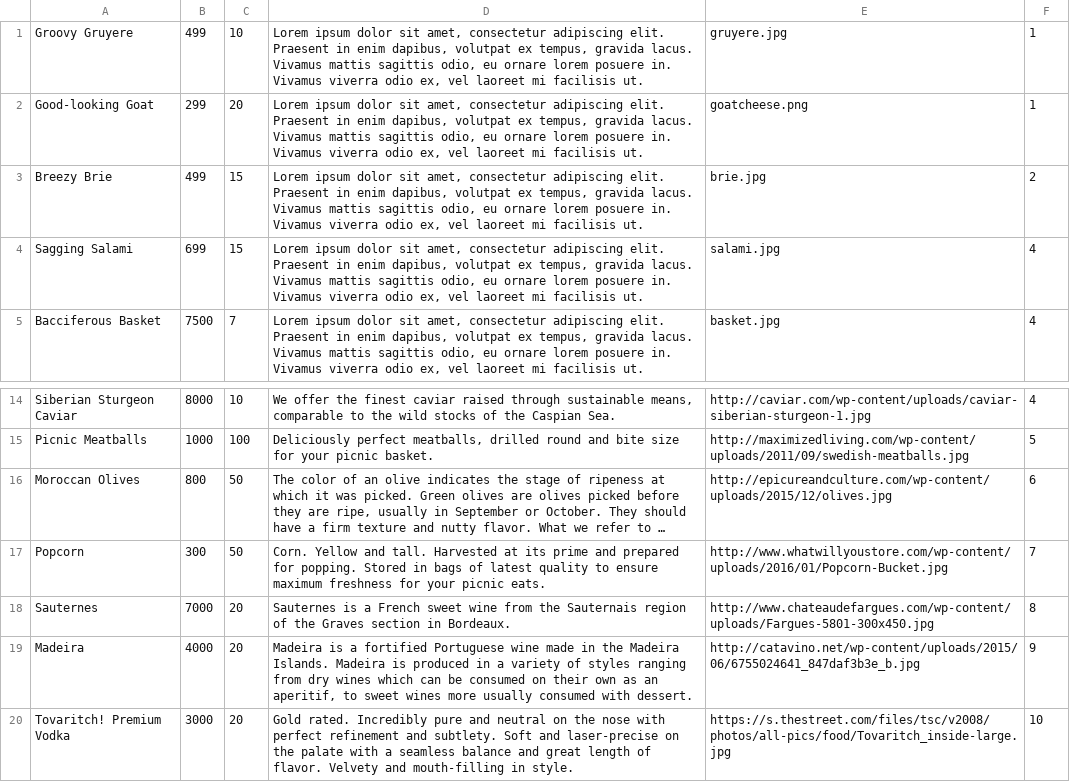
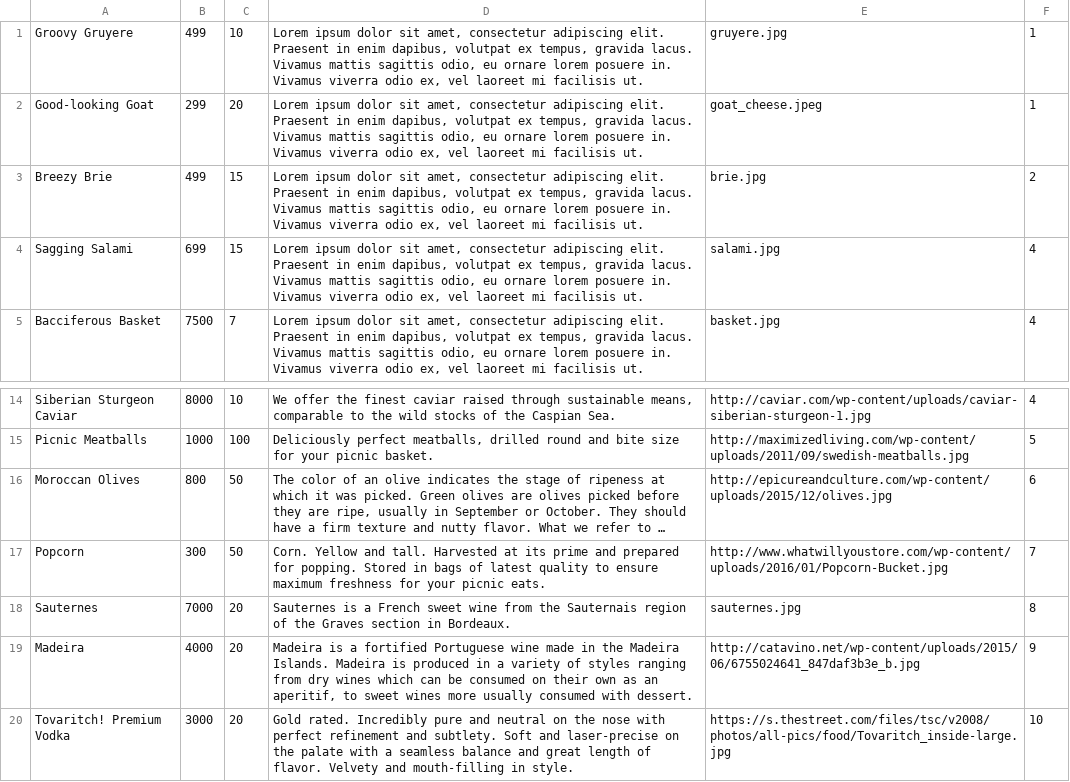
Before and after one commit to wordkarin/betsy, a CSV file: seed_csvs/products.csv, drawn as a sheet; only a part is shown, gaps mark what is left out; long unchanged cells end in …; the diff names each change by its address in the sheet, - before the commit and + after, or states it on an @@ line.

```diff
--- a/seed_csvs/products.csv
+++ b/seed_csvs/products.csv
-E2: goatcheese.png
+E2: goat_cheese.jpeg
-E18: http://www.chateaudefargues.com/wp-content/uploads/Fargues-5801-300x450.jpg
+E18: sauternes.jpg
```
Also changed, not shown: 5 other files.
